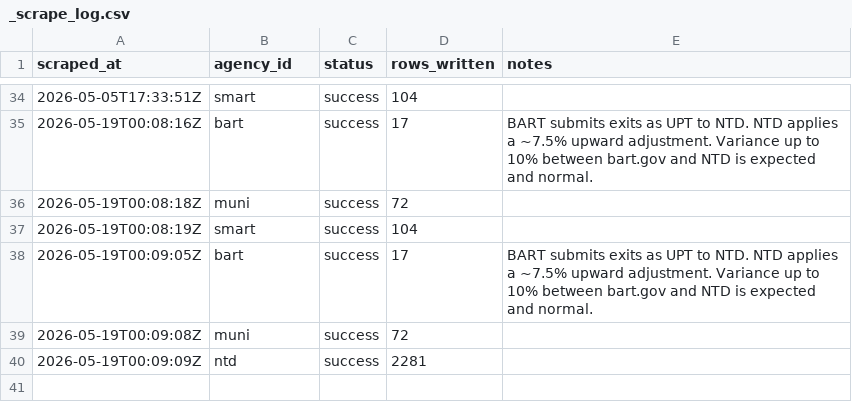
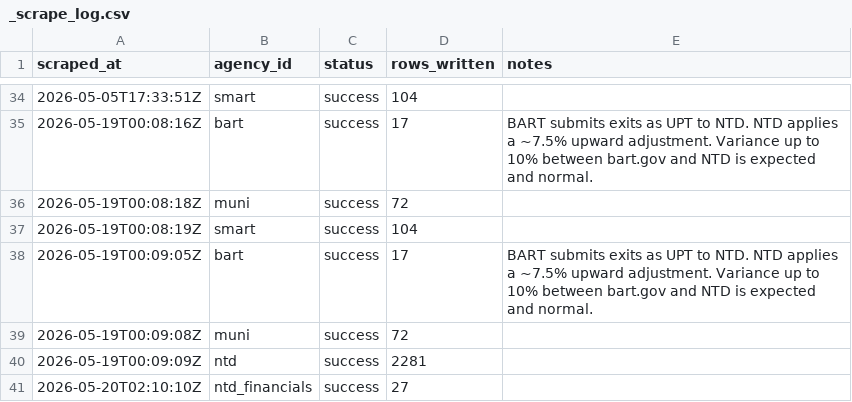
Before and after one commit to alariosjx/bcn-transit-tracker, a CSV file: data/raw/_scrape_log.csv, drawn as a sheet; only a part is shown, gaps mark what is left out; the diff names each change by its address in the sheet, - before the commit and + after, or states it on an @@ line.

Commit message:
scraper and logs

```diff
--- a/data/raw/_scrape_log.csv
+++ b/data/raw/_scrape_log.csv
+row 41: 2026-05-20T02:10:10Z | ntd_financials | success | 27
```
Also changed, not shown: 5 other files.
